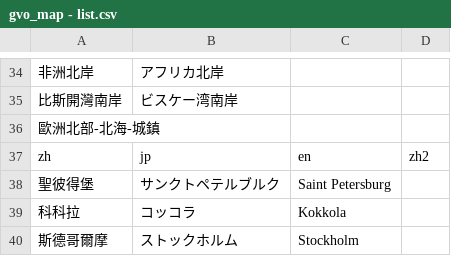
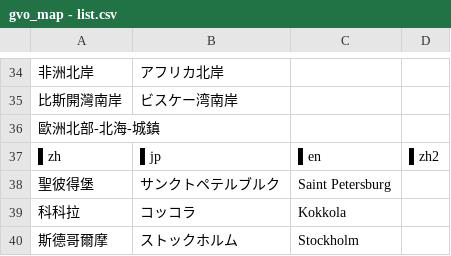
Before and after one commit to wotupset/gvo_map, a CSV file: gvo_map - list.csv, drawn as a sheet; only a part is shown, gaps mark what is left out; removed rows and columns are numbered as before the commit, all else as after; the diff covers the shown part only; the diff names each change by its address in the sheet, - before the commit and + after, or states it on an @@ line.

```diff
--- a/gvo_map - list.csv
+++ b/gvo_map - list.csv
-row 37: zh | jp | en | zh2
+row 37: ▌zh | ▌jp | ▌en | ▌zh2
```
Also changed, not shown: 19 added rows and 3 removed rows elsewhere in this file, 1 other file.
